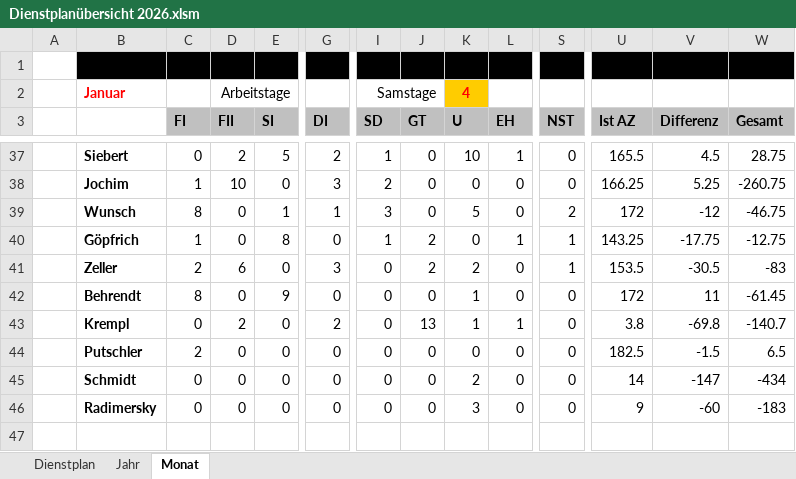
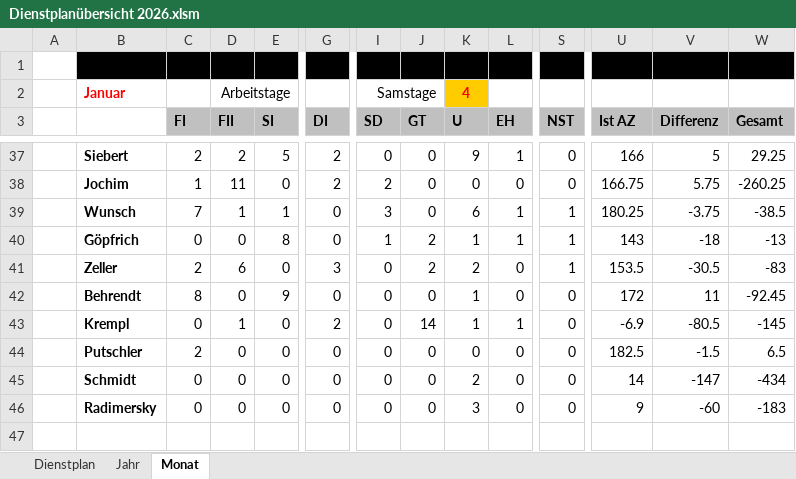
Before and after one commit to Bas1cally/Dienstplan, an Excel workbook: Dienstplanübersicht 2026.xlsm, sheet Monat, drawn as a sheet; only a part is shown, gaps mark what is left out; values as stored, in another font and other column widths than the file's, no borders; conditional formats not drawn; the diff covers the shown part only; the diff names each change by its address in the sheet, - before the commit and + after, or states it on an @@ line.

```diff
--- a/Dienstplanübersicht 2026.xlsm (sheet Monat)
+++ b/Dienstplanübersicht 2026.xlsm (sheet Monat)
-C37 (FI): 0
+C37 (FI): 2
-I37 (SD): 1
+I37 (SD): 0
-K37 (U): 10
+K37 (U): 9
-U37 (Ist AZ): 165.5
+U37 (Ist AZ): 166
-V37 (Differenz): 4.5
+V37 (Differenz): 5
-W37 (Gesamt): 28.75
+W37 (Gesamt): 29.25
-D38 (FII): 10
+D38 (FII): 11
-G38 (DI): 3
+G38 (DI): 2
-U38 (Ist AZ): 166.25
+U38 (Ist AZ): 166.75
-V38 (Differenz): 5.25
+V38 (Differenz): 5.75
-W38 (Gesamt): -260.75
+W38 (Gesamt): -260.25
-C39 (FI): 8
+C39 (FI): 7
-D39 (FII): 0
+D39 (FII): 1
-G39 (DI): 1
+G39 (DI): 0
-K39 (U): 5
+K39 (U): 6
-L39 (EH): 0
+L39 (EH): 1
-S39 (NST): 2
+S39 (NST): 1
-U39 (Ist AZ): 172
+U39 (Ist AZ): 180.25
-V39 (Differenz): -12
+V39 (Differenz): -3.75
-W39 (Gesamt): -46.75
+W39 (Gesamt): -38.5
-C40 (FI): 1
+C40 (FI): 0
-K40 (U): 0
+K40 (U): 1
-U40 (Ist AZ): 143.25
+U40 (Ist AZ): 143
-V40 (Differenz): -17.75
+V40 (Differenz): -18
-W40 (Gesamt): -12.75
+W40 (Gesamt): -13
-W42 (Gesamt): -61.45
+W42 (Gesamt): -92.45
-D43 (FII): 2
+D43 (FII): 1
-J43 (GT): 13
+J43 (GT): 14
-U43 (Ist AZ): 3.8
+U43 (Ist AZ): -6.9
-V43 (Differenz): -69.8
+V43 (Differenz): -80.5
-W43 (Gesamt): -140.7
+W43 (Gesamt): -145
```
Also changed, not shown: 120 edited cells elsewhere in this sheet, sheet Dienstplan, sheet Jahr.
